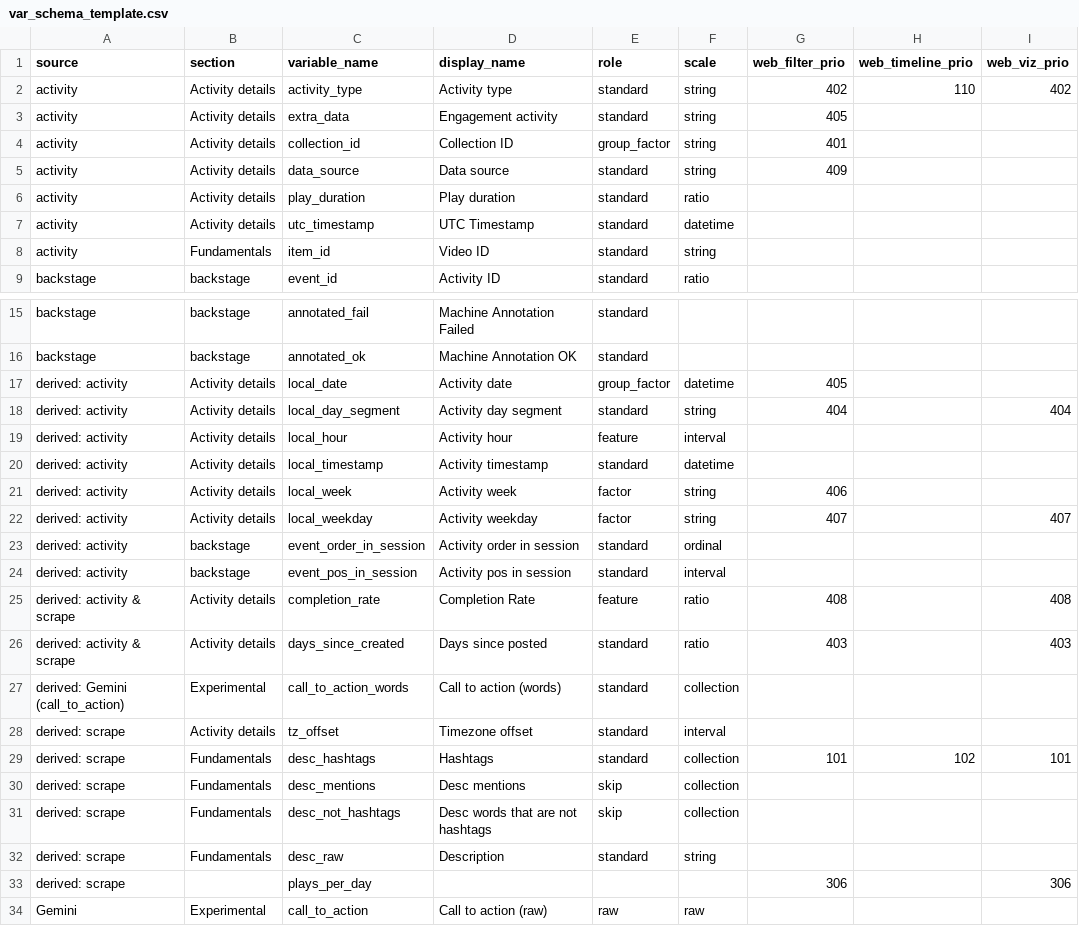
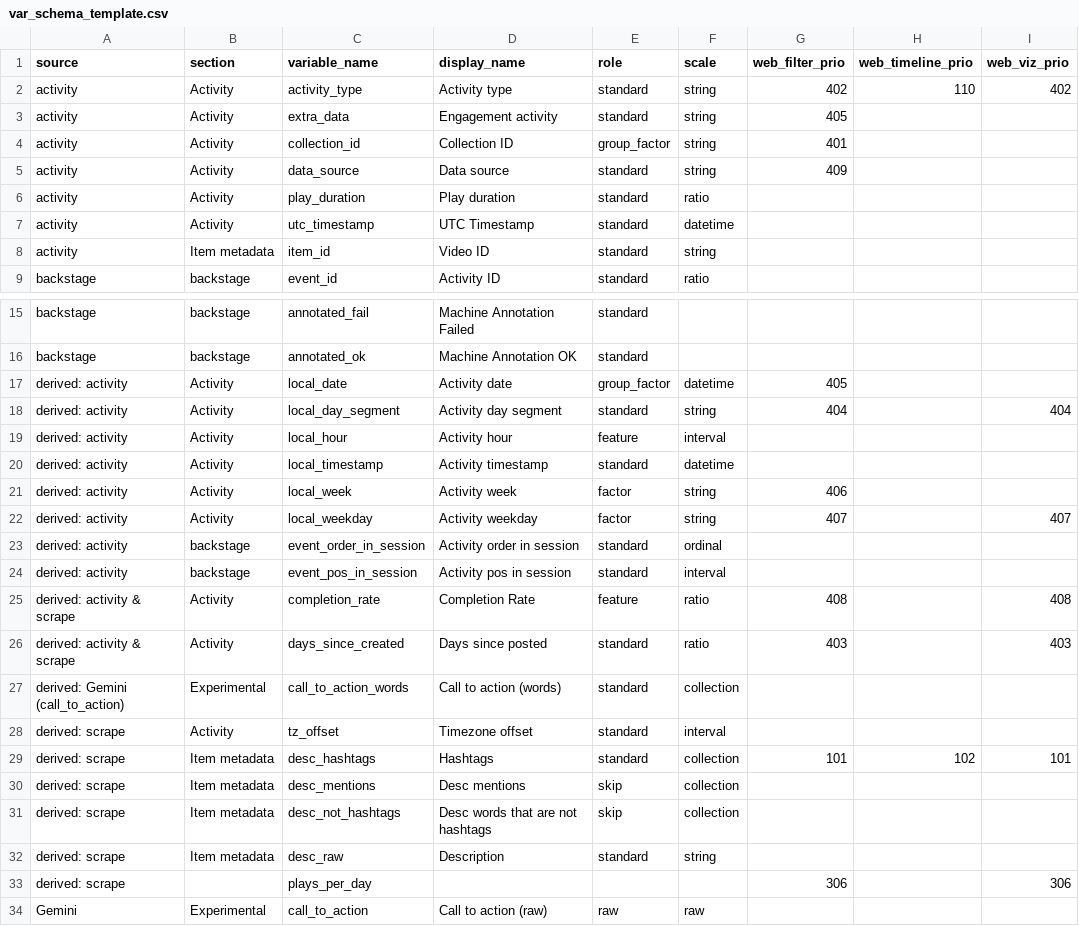
Before and after one commit to pwikstrom/foryou-research, a CSV file: config/var_schema_template.csv, drawn as a sheet; only a part is shown, gaps mark what is left out; the diff names each change by its address in the sheet, - before the commit and + after, or states it on an @@ line.

Commit message:
Simplify var_schema sorting to on/off + rename UI sections
Reinterpret the four web_*_prio columns as on/off membership and derive
every UI variable list from one order: hard-coded section order ->
categorical-before-numerical (from scale) -> alphabetical by display name.
The order is computed once in load_schema_metadata, which now also emits
section_order; the frontend (explore.js, video_analysis.js) consumes it
directly instead of inferring section order from min prio index.

Rename UI sections: Activity details -> Activity, Fundamentals -> Item
metadata, GenAI -> AI Annotations (Popularity unchanged). A self-healing
LEGACY_SECTION_ALIASES map in load_var_schema renames CSV-owned sections at
load so existing local/prod var_schema.csv heal with no data migration.

section/web_*_prio are excluded from the recode hash, so no re-recode or
re-annotation is required.

Also fixes a stale stats_playCount reference in the contract-metadata test
(renamed to play_count in the multi-platform migration).

```diff
--- a/config/var_schema_template.csv
+++ b/config/var_schema_template.csv
-B2:B7 (section): Activity details
+B2:B7 (section): Activity
-B8 (section): Fundamentals
+B8 (section): Item metadata
-B17:B22 (section): Activity details
+B17:B22 (section): Activity
-B25:B26 (section): Activity details
+B25:B26 (section): Activity
-B28 (section): Activity details
+B28 (section): Activity
-B29:B32 (section): Fundamentals
+B29:B32 (section): Item metadata
```
Also changed, not shown: 9 other files.
